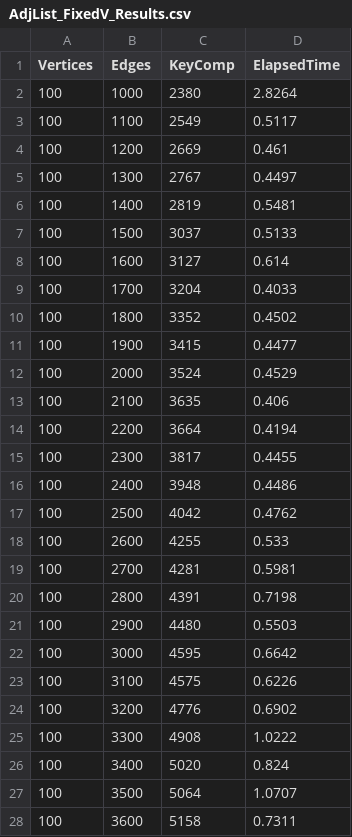
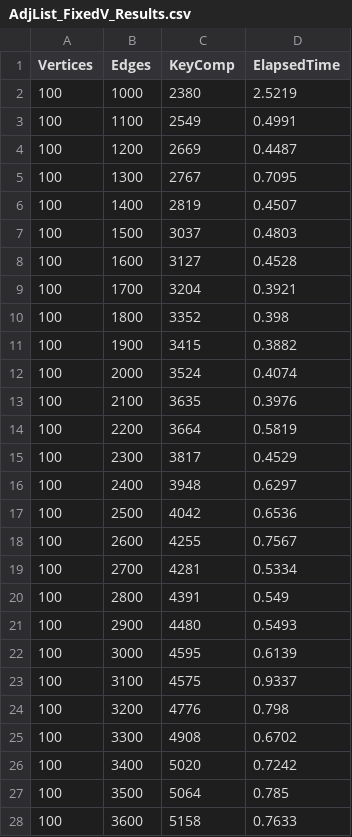
Before and after one commit to kwan-kit/SC2001, a CSV file: Lab 2/SC2001_Project2_Djikstra/AdjList_FixedV_Results.csv, drawn as a sheet; only a part is shown; the diff covers the shown part only.

```diff
--- a/Lab 2/SC2001_Project2_Djikstra/AdjList_FixedV_Results.csv
+++ b/Lab 2/SC2001_Project2_Djikstra/AdjList_FixedV_Results.csv
@@ -1,28 +1,28 @@
 "Vertices","Edges","KeyComp","ElapsedTime"
-"100","1000","2380","2.8264"
-"100","1100","2549","0.5117"
-"100","1200","2669","0.461"
-"100","1300","2767","0.4497"
-"100","1400","2819","0.5481"
-"100","1500","3037","0.5133"
-"100","1600","3127","0.614"
-"100","1700","3204","0.4033"
-"100","1800","3352","0.4502"
-"100","1900","3415","0.4477"
-"100","2000","3524","0.4529"
-"100","2100","3635","0.406"
-"100","2200","3664","0.4194"
-"100","2300","3817","0.4455"
-"100","2400","3948","0.4486"
-"100","2500","4042","0.4762"
-"100","2600","4255","0.533"
-"100","2700","4281","0.5981"
-"100","2800","4391","0.7198"
-"100","2900","4480","0.5503"
-"100","3000","4595","0.6642"
-"100","3100","4575","0.6226"
-"100","3200","4776","0.6902"
-"100","3300","4908","1.0222"
-"100","3400","5020","0.824"
-"100","3500","5064","1.0707"
-"100","3600","5158","0.7311"
+"100","1000","2380","2.5219"
+"100","1100","2549","0.4991"
+"100","1200","2669","0.4487"
+"100","1300","2767","0.7095"
+"100","1400","2819","0.4507"
+"100","1500","3037","0.4803"
+"100","1600","3127","0.4528"
+"100","1700","3204","0.3921"
+"100","1800","3352","0.398"
+"100","1900","3415","0.3882"
+"100","2000","3524","0.4074"
+"100","2100","3635","0.3976"
+"100","2200","3664","0.5819"
+"100","2300","3817","0.4529"
+"100","2400","3948","0.6297"
+"100","2500","4042","0.6536"
+"100","2600","4255","0.7567"
+"100","2700","4281","0.5334"
+"100","2800","4391","0.549"
+"100","2900","4480","0.5493"
+"100","3000","4595","0.6139"
+"100","3100","4575","0.9337"
+"100","3200","4776","0.798"
+"100","3300","4908","0.6702"
+"100","3400","5020","0.7242"
+"100","3500","5064","0.785"
+"100","3600","5158","0.7633"
```
Also changed, not shown: 63 edited cells elsewhere in this file, Lab 2/SC2001_Project2_Djikstra/AdjList_FixedE_Results.csv, 1 other file.
